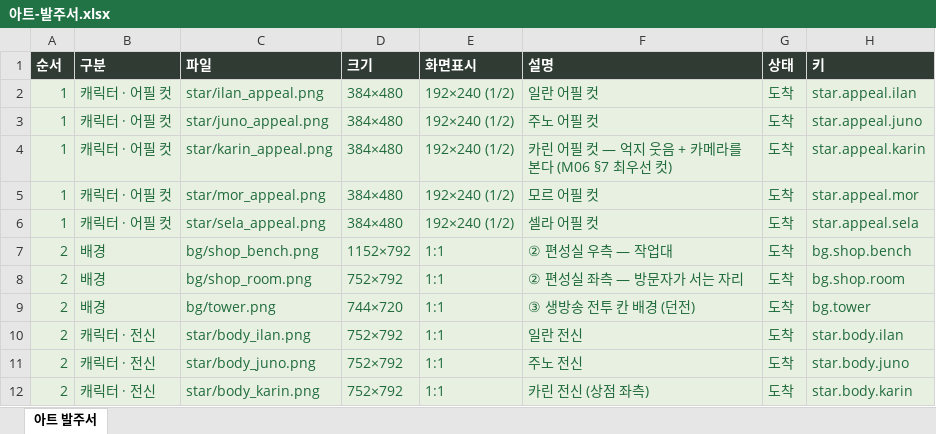
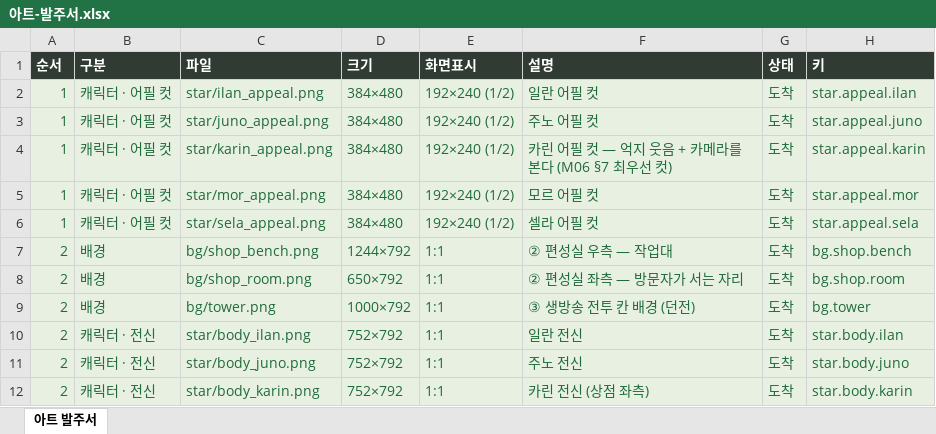
Before and after one commit to ddkk0714/the-undying-shop, an Excel workbook: 아트-발주서.xlsx, sheet 아트 발주서, drawn as a sheet; only a part is shown; values as stored, in another font and other column widths than the file's, no borders; the diff names each change by its address in the sheet, - before the commit and + after, or states it on an @@ line.

```diff
--- a/아트-발주서.xlsx (sheet 아트 발주서)
+++ b/아트-발주서.xlsx (sheet 아트 발주서)
-D7 (크기): 1152×792
+D7 (크기): 1244×792
-D8 (크기): 752×792
+D8 (크기): 650×792
-D9 (크기): 744×720
+D9 (크기): 1000×792
```
Also changed, not shown: 11 other files.
